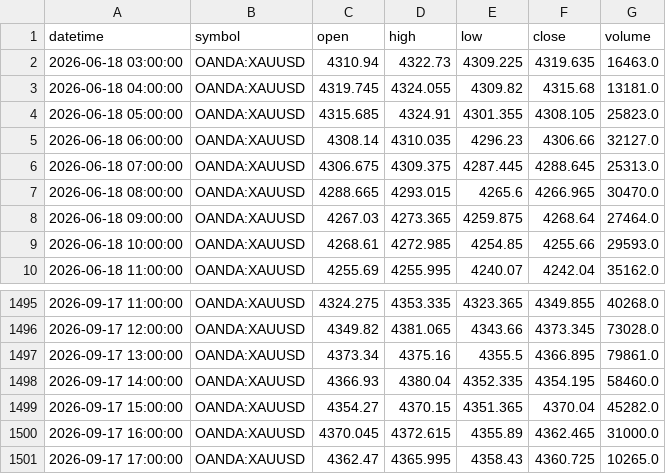
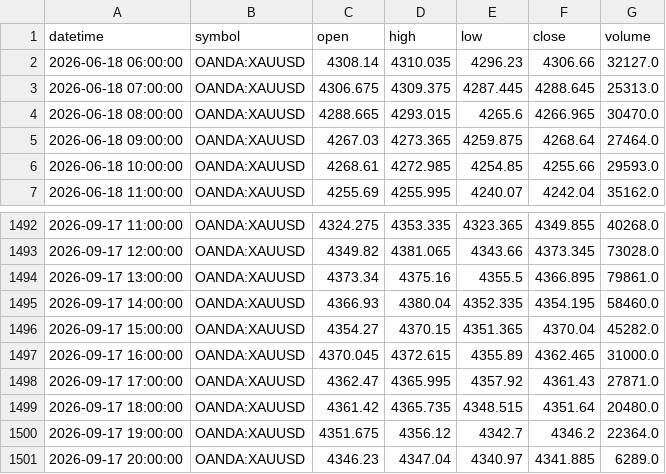
Before and after one commit to ashfaaqmohamed/usdxau, a CSV file: data/XAUUSD_1h.csv, drawn as a sheet; only a part is shown, gaps mark what is left out.

```diff
--- a/data/XAUUSD_1h.csv
+++ b/data/XAUUSD_1h.csv
@@ -1,5 +1,2 @@
 datetime,symbol,open,high,low,close,volume
-2026-06-18 03:00:00,OANDA:XAUUSD,4310.94,4322.73,4309.225,4319.635,16463.0
-2026-06-18 04:00:00,OANDA:XAUUSD,4319.745,4324.055,4309.82,4315.68,13181.0
-2026-06-18 05:00:00,OANDA:XAUUSD,4315.685,4324.91,4301.355,4308.105,25823.0
 2026-06-18 06:00:00,OANDA:XAUUSD,4308.14,4310.035,4296.23,4306.66,32127.0
@@ -1500,2 +1497,5 @@ datetime,symbol,open,high,low,close,volume
 2026-09-17 16:00:00,OANDA:XAUUSD,4370.045,4372.615,4355.89,4362.465,31000.0
-2026-09-17 17:00:00,OANDA:XAUUSD,4362.47,4365.995,4358.43,4360.725,10265.0
+2026-09-17 17:00:00,OANDA:XAUUSD,4362.47,4365.995,4357.92,4361.43,27871.0
+2026-09-17 18:00:00,OANDA:XAUUSD,4361.42,4365.735,4348.515,4351.64,20480.0
+2026-09-17 19:00:00,OANDA:XAUUSD,4351.675,4356.12,4342.7,4346.2,22364.0
+2026-09-17 20:00:00,OANDA:XAUUSD,4346.23,4347.04,4340.97,4341.885,6289.0
```
Also changed, not shown: data/XAGUSD_1h.csv, data/XAGUSD_4h.csv, 7 other files.
